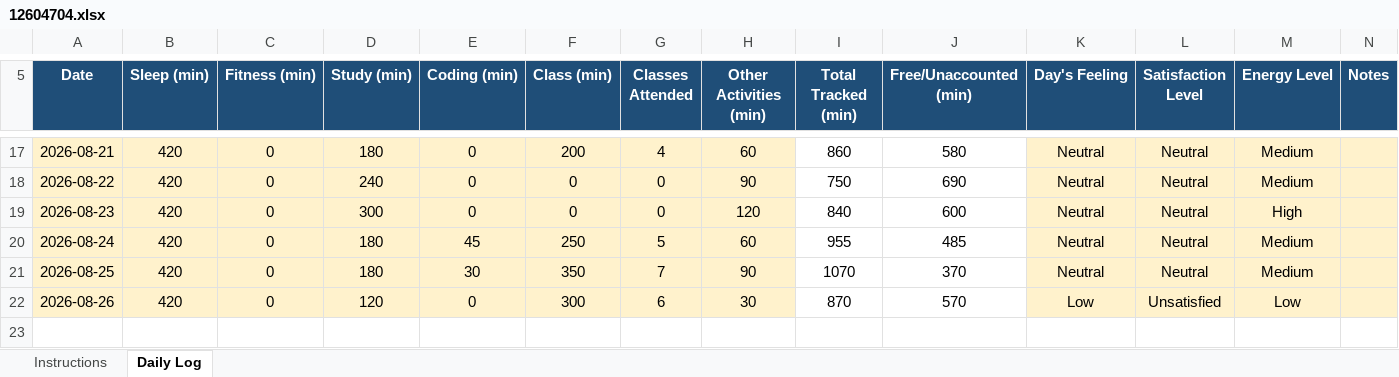
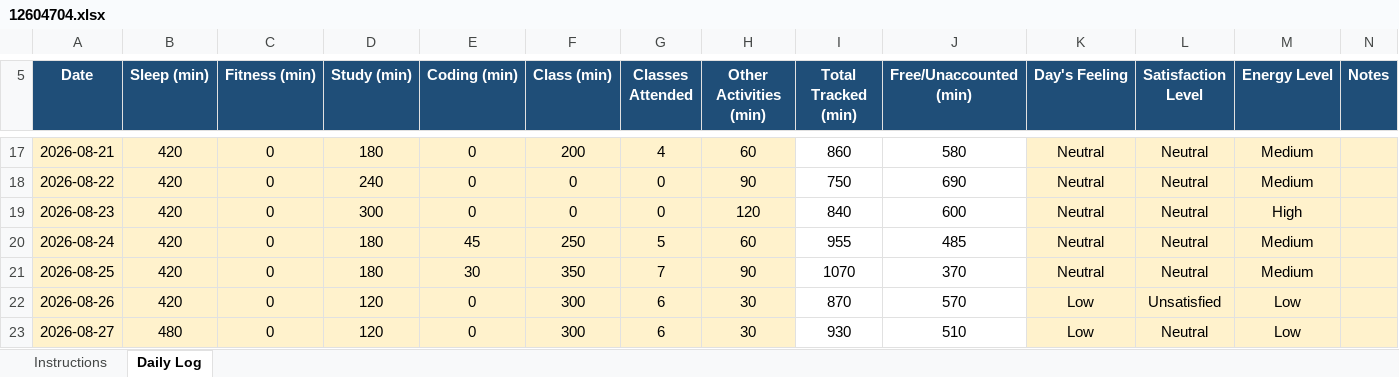
Before and after one commit to SetuKumarJha/CAP776, an Excel workbook: 12604704.xlsx, sheet Daily Log, drawn as a sheet; only a part is shown, gaps mark what is left out; values as stored, in another font and other column widths than the file's, no borders; conditional formats not drawn; the diff names each change by its address in the sheet, - before the commit and + after, or states it on an @@ line.

Commit message:
Updated daily activity

```diff
--- a/12604704.xlsx (sheet Daily Log)
+++ b/12604704.xlsx (sheet Daily Log)
+row 23: 2026-08-27 | 480 | 0 | 120 | 0 | 300 | 6 | 30 | 930 | 510 | Low | Neutral | Low
```
